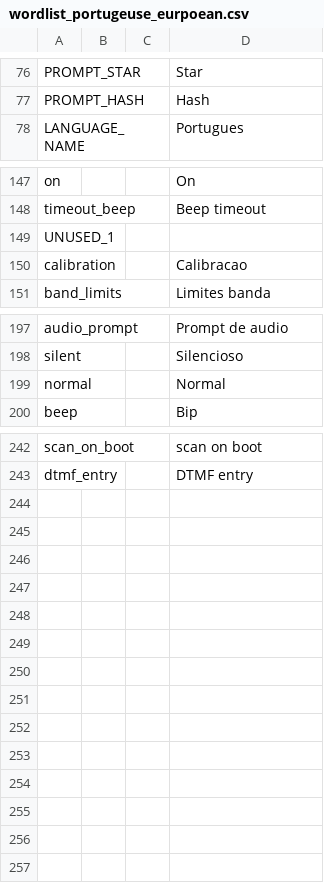
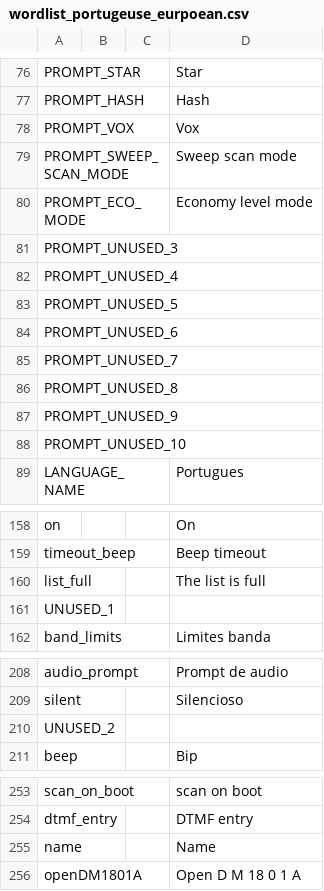
Before and after one commit to vk7js/voice-prompts, a CSV file: languages/portuguese/wordlist_portugeuse_eurpoean.csv, drawn as a sheet; only a part is shown, gaps mark what is left out; removed rows and columns are numbered as before the commit, all else as after; the diff names each change by its address in the sheet, - before the commit and + after, or states it on an @@ line.

```diff
--- a/languages/portuguese/wordlist_portugeuse_eurpoean.csv
+++ b/languages/portuguese/wordlist_portugeuse_eurpoean.csv
+row 78: PROMPT_VOX |  |  | Vox
+row 79: PROMPT_SWEEP_SCAN_MODE |  |  | Sweep scan mode
+row 80: PROMPT_ECO_MODE |  |  | Economy level mode
+row 81: PROMPT_UNUSED_3
+row 82: PROMPT_UNUSED_4
+row 83: PROMPT_UNUSED_5
+row 84: PROMPT_UNUSED_6
+row 85: PROMPT_UNUSED_7
+row 86: PROMPT_UNUSED_8
+row 87: PROMPT_UNUSED_9
+row 88: PROMPT_UNUSED_10
+row 160: list_full |  |  | The list is full
-row 150: calibration |  |  | Calibracao
-row 199: normal |  |  | Normal
+row 210: UNUSED_2
+row 255: name |  |  | Name
+row 256: openDM1801A |  |  | Open D M 18 0 1 A
```
Also changed, not shown: languages/catalan/wordlist_catalan.csv, languages/danish/wordlist_danish.csv, 31 other files.
